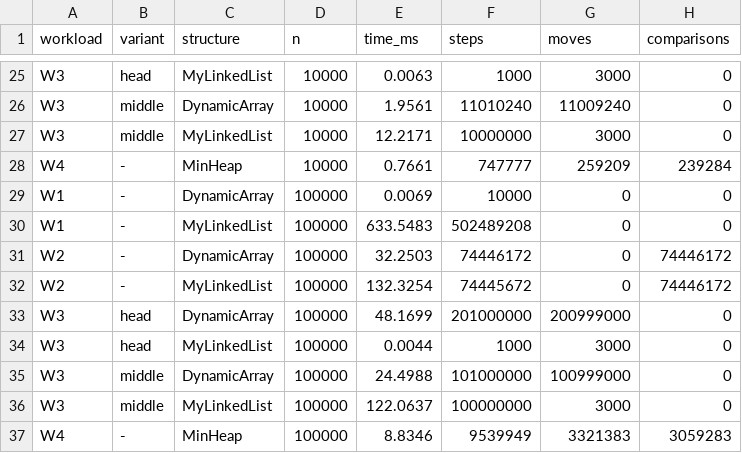
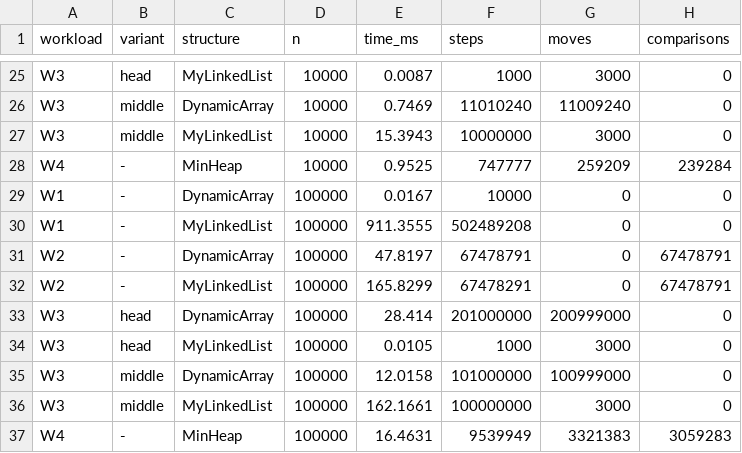
Before and after one commit to bekzatdemeuov00-source/Assignment2_DAA, a CSV file: results/results.csv, drawn as a sheet; only a part is shown, gaps mark what is left out; the diff covers the shown part only; the diff names each change by its address in the sheet, - before the commit and + after, or states it on an @@ line.

```diff
--- a/results/results.csv
+++ b/results/results.csv
-E25 (time_ms): 0.0063
+E25 (time_ms): 0.0087
-E26 (time_ms): 1.9561
+E26 (time_ms): 0.7469
-E27 (time_ms): 12.2171
+E27 (time_ms): 15.3943
-E28 (time_ms): 0.7661
+E28 (time_ms): 0.9525
-E29 (time_ms): 0.0069
+E29 (time_ms): 0.0167
-E30 (time_ms): 633.5483
+E30 (time_ms): 911.3555
-E31 (time_ms): 32.2503
+E31 (time_ms): 47.8197
-F31 (steps): 74446172
+F31 (steps): 67478791
-H31:H32 (comparisons): 74446172
+H31:H32 (comparisons): 67478791
-E32 (time_ms): 132.3254
+E32 (time_ms): 165.8299
-F32 (steps): 74445672
+F32 (steps): 67478291
-E33 (time_ms): 48.1699
+E33 (time_ms): 28.414
-E34 (time_ms): 0.0044
+E34 (time_ms): 0.0105
-E35 (time_ms): 24.4988
+E35 (time_ms): 12.0158
-E36 (time_ms): 122.0637
+E36 (time_ms): 162.1661
-E37 (time_ms): 8.8346
+E37 (time_ms): 16.4631
```
Also changed, not shown: 35 edited cells elsewhere in this file, 14 other files.
